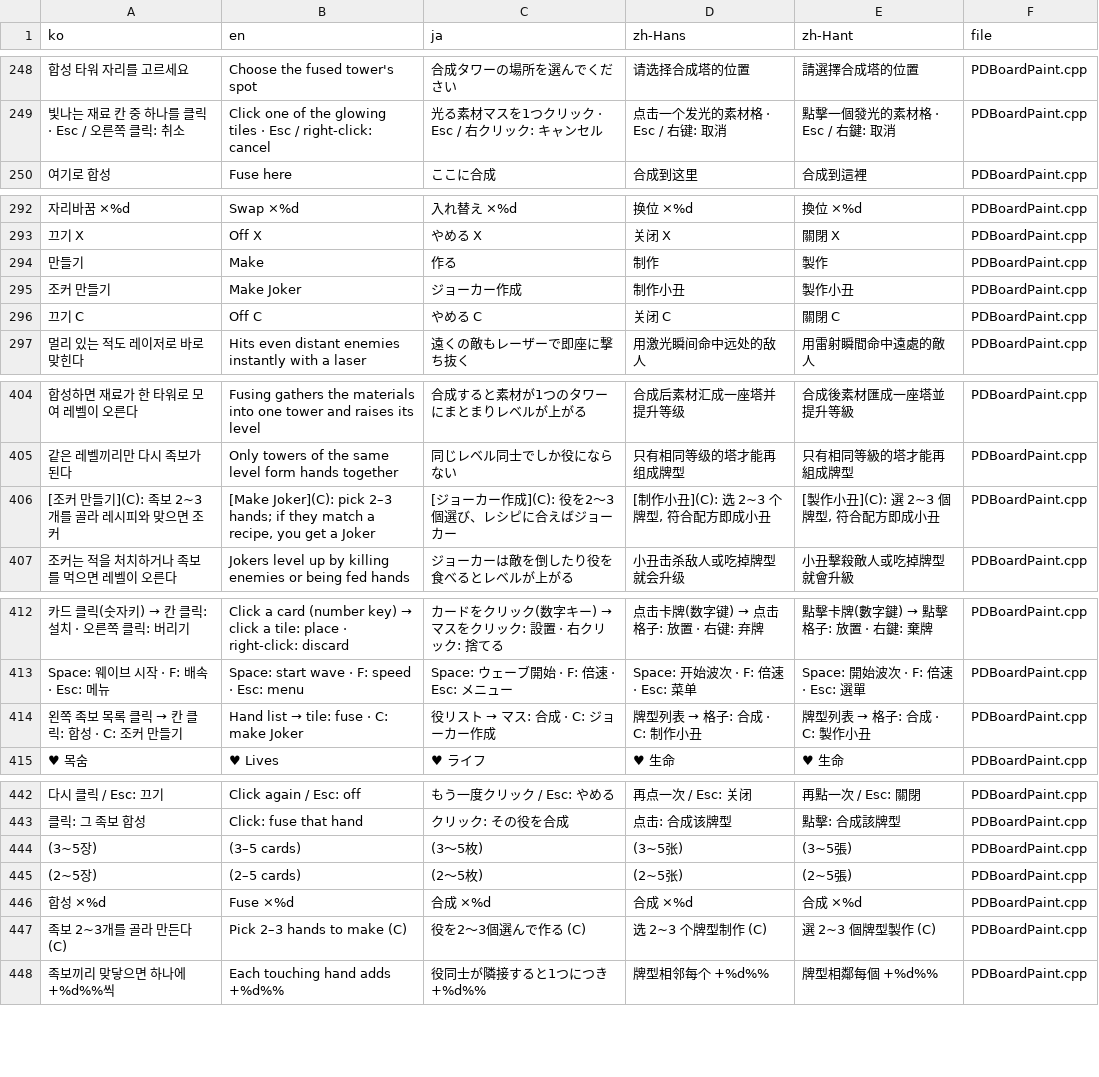
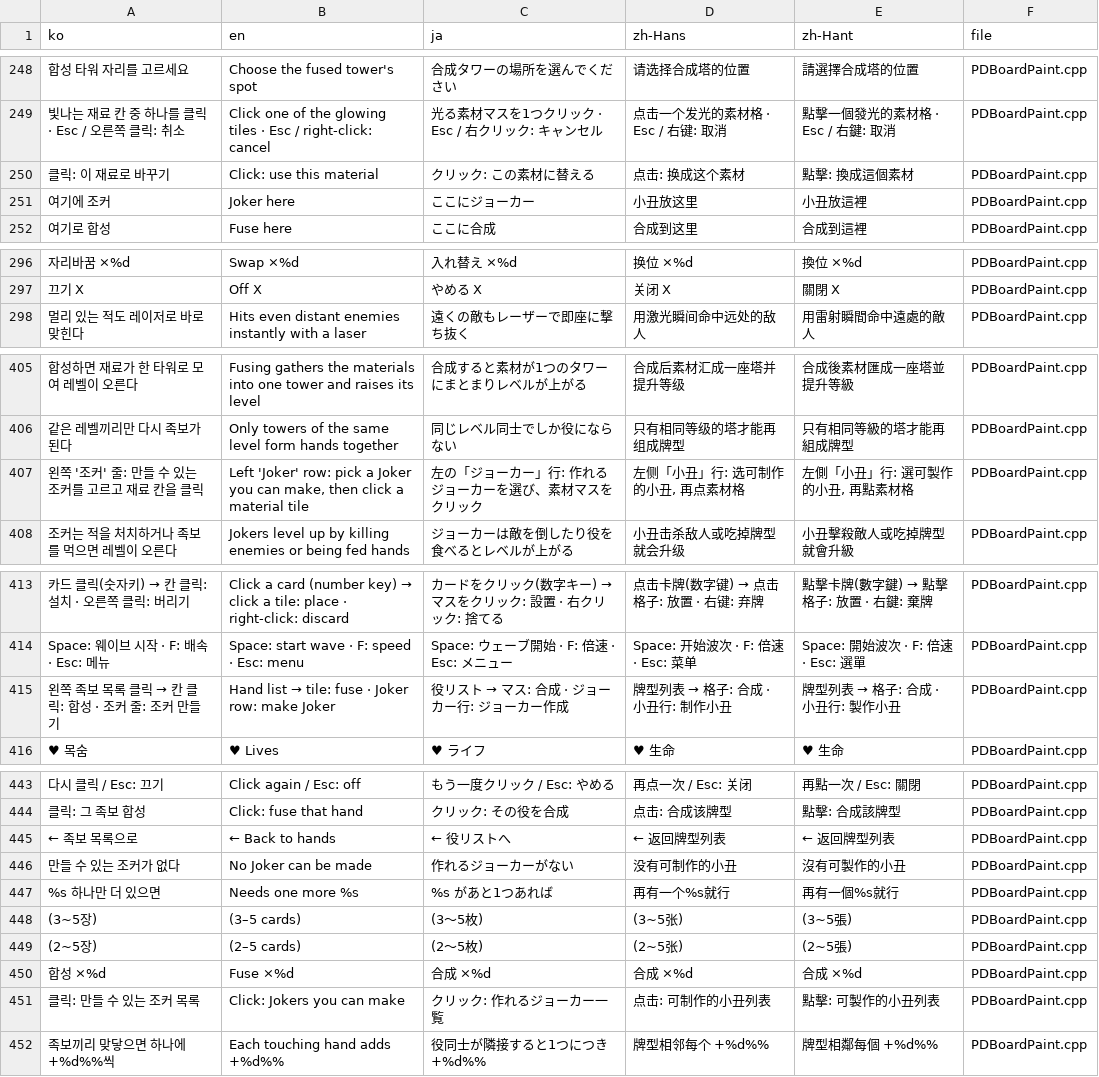
Before and after one commit to myLim820206/ProjectB, a TSV file: tools/lang/strings.tsv, drawn as a sheet; only a part is shown, gaps mark what is left out; removed rows and columns are numbered as before the commit, all else as after; the diff covers the shown part only; the diff names each change by its address in the sheet, - before the commit and + after, or states it on an @@ line.

```diff
--- a/tools/lang/strings.tsv
+++ b/tools/lang/strings.tsv
+row 250: 클릭: 이 재료로 바꾸기 | Click: use this material | クリック: この素材に替える | 点击: 换成这个素材 | 點擊: 換成這個素材 | PDBoardPaint.cpp
+row 251: 여기에 조커 | Joker here | ここにジョーカー | 小丑放这里 | 小丑放這裡 | PDBoardPaint.cpp
-row 294: 만들기 | Make | 作る | 制作 | 製作 | PDBoardPaint.cpp
-row 295: 조커 만들기 | Make Joker | ジョーカー作成 | 制作小丑 | 製作小丑 | PDBoardPaint.cpp
-row 296: 끄기 C | Off C | やめる C | 关闭 C | 關閉 C | PDBoardPaint.cpp
-row 406: [조커 만들기](C): 족보 2~3개를 골라 레시피와 맞으면 조커 | [Make Joker](C): pick 2–3 hands; if they match a recipe, you get a Joker | [ジョーカー作成](C): 役を2〜3個選び、レシピに合えばジョーカー | [制作小丑](C): 选 2~3 个牌型, 符合配方即成小丑 | [製作小丑](C): 選 2~3 個牌型, 符合配方即成小丑 | PDBoardPaint.cpp
+row 407: 왼쪽 '조커' 줄: 만들 수 있는 조커를 고르고 재료 칸을 클릭 | Left 'Joker' row: pick a Joker you can make, then click a material tile | 左の「ジョーカー」行: 作れるジョーカーを選び、素材マスをクリック | 左侧「小丑」行: 选可制作的小丑, 再点素材格 | 左側「小丑」行: 選可製作的小丑, 再點素材格 | PDBoardPaint.cpp
@@ A415 (ko): 왼쪽 족보 목록 클릭 → 칸 클릭: 합성 · C: 조커 만들기 → 왼쪽 족보 목록 클릭 → 칸 클릭: 합성 · 조커 줄: 조커 만들기 @@
@@ B415 (en): Hand list → tile: fuse · C: make Joker → Hand list → tile: fuse · Joker row: make Joker @@
@@ C415 (ja): 役リスト → マス: 合成 · C: ジョーカー作成 → 役リスト → マス: 合成 · ジョーカー行: ジョーカー作成 @@
@@ D415 (zh-Hans): 牌型列表 → 格子: 合成 · C: 制作小丑 → 牌型列表 → 格子: 合成 · 小丑行: 制作小丑 @@
@@ E415 (zh-Hant): 牌型列表 → 格子: 合成 · C: 製作小丑 → 牌型列表 → 格子: 合成 · 小丑行: 製作小丑 @@
+row 445: ← 족보 목록으로 | ← Back to hands | ← 役リストへ | ← 返回牌型列表 | ← 返回牌型列表 | PDBoardPaint.cpp
+row 446: 만들 수 있는 조커가 없다 | No Joker can be made | 作れるジョーカーがない | 没有可制作的小丑 | 沒有可製作的小丑 | PDBoardPaint.cpp
+row 447: %s 하나만 더 있으면 | Needs one more %s | %s があと1つあれば | 再有一个%s就行 | 再有一個%s就行 | PDBoardPaint.cpp
-row 447: 족보 2~3개를 골라 만든다 (C) | Pick 2–3 hands to make (C) | 役を2〜3個選んで作る (C) | 选 2~3 个牌型制作 (C) | 選 2~3 個牌型製作 (C) | PDBoardPaint.cpp
+row 451: 클릭: 만들 수 있는 조커 목록 | Click: Jokers you can make | クリック: 作れるジョーカー一覧 | 点击: 可制作的小丑列表 | 點擊: 可製作的小丑列表 | PDBoardPaint.cpp
```
Also changed, not shown: 14 added rows, 3 removed rows, 1 moved row and 5 edited cells elsewhere in this file, 9 other files.
